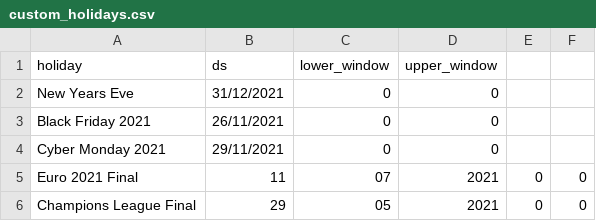
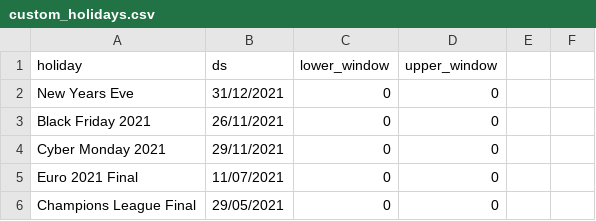
Before and after one commit to jamienathan/nlp-search, a CSV file: raw data/custom_holidays.csv, drawn as a sheet.

```diff
--- a/raw data/custom_holidays.csv
+++ b/raw data/custom_holidays.csv
@@ -4,3 +4,3 @@ Black Friday 2021,26/11/2021,0,0
 Cyber Monday 2021,29/11/2021,0,0
-Euro 2021 Final, 11,07,2021,0,0
-Champions League Final, 29,05,2021,0,0
+Euro 2021 Final, 11/07/2021,0,0
+Champions League Final, 29/05/2021,0,0
```
Also changed, not shown: 1 other file.
